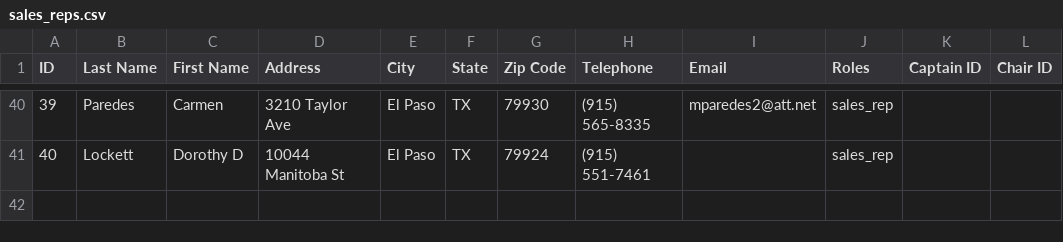
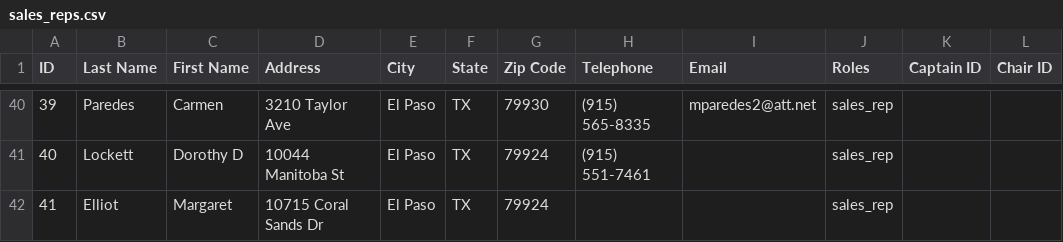
Before and after one commit to brayfe/showtime, a CSV file: csvs/sales_reps.csv, drawn as a sheet; only a part is shown, gaps mark what is left out; the diff names each change by its address in the sheet, - before the commit and + after, or states it on an @@ line.

```diff
--- a/csvs/sales_reps.csv
+++ b/csvs/sales_reps.csv
+row 42: 41 | Elliot | Margaret | 10715 Coral Sands Dr | El Paso | TX | 79924 |  |  | sales_rep
```
Also changed, not shown: csvs/subscribers.csv, 6 other files.
